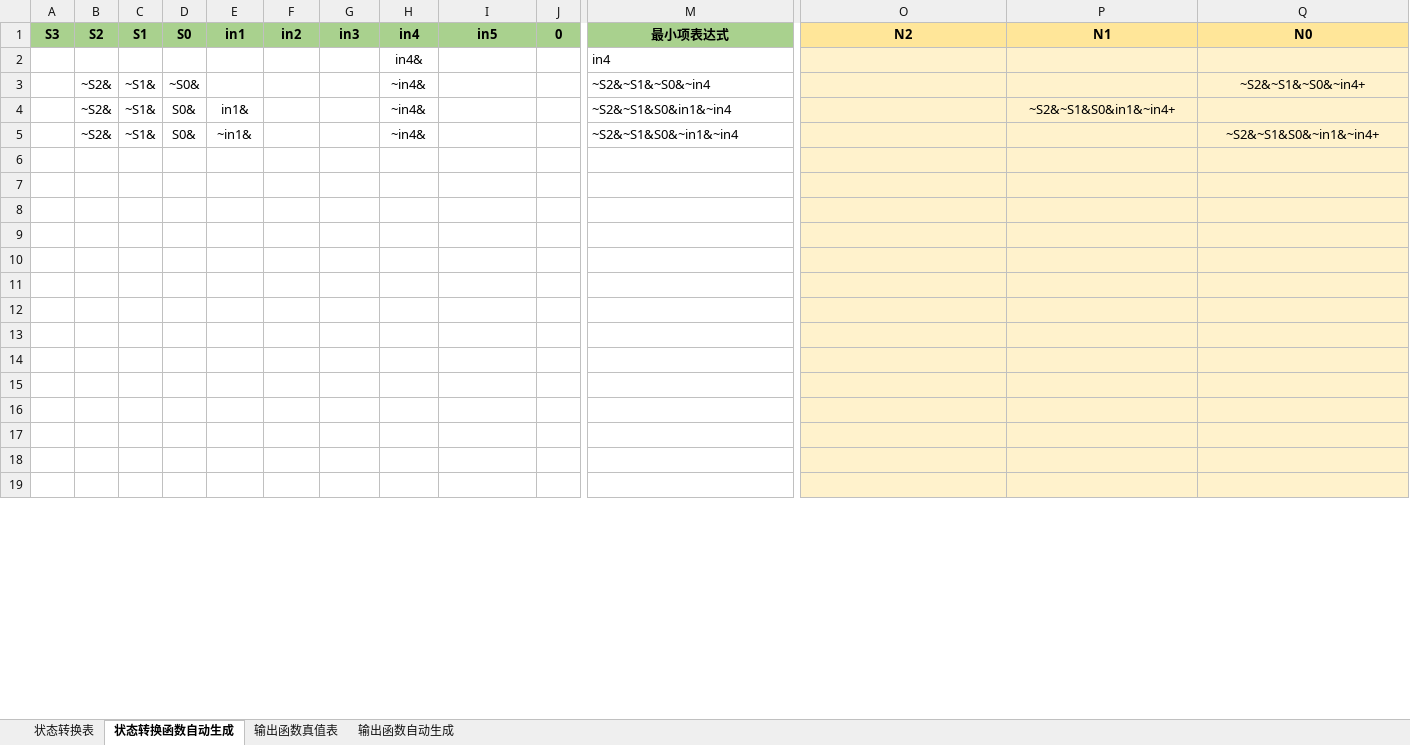
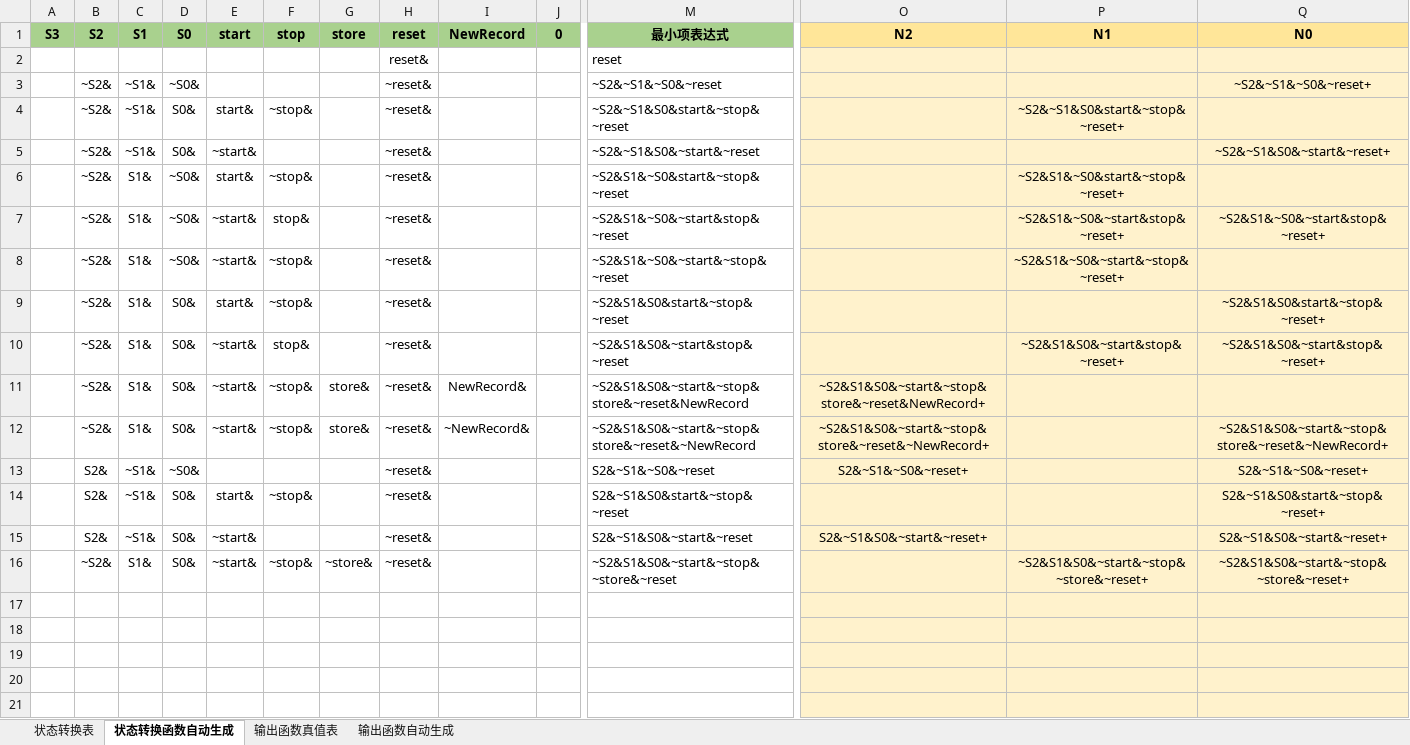
Before and after one commit to uniqueFranky/HUST-Digital-Logic-Circuit-Experiment-Cyclocomputer, an Excel workbook: 数字逻辑与数字系统设计/6-2 运动码表系统设计/同步时序电路状态转换表-3位.xlsx, sheet 状态转换函数自动生成, drawn as a sheet; only a part is shown, gaps mark what is left out; the shorter side is filled out with more unchanged rows; values as stored, in another font and other column widths than the file's, no borders; charts and pictures and conditional formats not drawn; removed rows and columns are numbered as before the commit, all else as after; rows hold the shown columns only; the diff covers the shown part only; the diff names each change by its address in the sheet, - before the commit and + after, or states it on an @@ line.

```diff
--- a/数字逻辑与数字系统设计/6-2 运动码表系统设计/同步时序电路状态转换表-3位.xlsx (sheet 状态转换函数自动生成)
+++ b/数字逻辑与数字系统设计/6-2 运动码表系统设计/同步时序电路状态转换表-3位.xlsx (sheet 状态转换函数自动生成)
-E1: in1
+E1: start
-F1: in2
+F1: stop
-G1: in3
+G1: store
-H1: in4
+H1: reset
-I1: in5
+I1: NewRecord
-row 2:  |  |  |  |  |  |  | in4& |  |  | in4
+row 2:  |  |  |  |  |  |  | reset& |  |  | reset
-H3 (reset): ~in4&
+H3 (reset): ~reset&
-M3 (最小项表达式): ~S2&~S1&~S0&~in4
+M3 (最小项表达式): ~S2&~S1&~S0&~reset
-Q3 (N0): ~S2&~S1&~S0&~in4+
+Q3 (N0): ~S2&~S1&~S0&~reset+
-row 4:  | ~S2& | ~S1& | S0& | in1& |  |  | ~in4& |  |  | ~S2&~S1&S0&in1&~in4 |  | ~S2&~S1&S0&in1&~in4+
+row 4:  | ~S2& | ~S1& | S0& | start& | ~stop& |  | ~reset& |  |  | ~S2&~S1&S0&start&~stop&~reset |  | ~S2&~S1&S0&start&~stop&~reset+
-E5 (start): ~in1&
+E5 (start): ~start&
-H5 (reset): ~in4&
+H5 (reset): ~reset&
-M5 (最小项表达式): ~S2&~S1&S0&~in1&~in4
+M5 (最小项表达式): ~S2&~S1&S0&~start&~reset
-Q5 (N0): ~S2&~S1&S0&~in1&~in4+
+Q5 (N0): ~S2&~S1&S0&~start&~reset+
+row 6:  | ~S2& | S1& | ~S0& | start& | ~stop& |  | ~reset& |  |  | ~S2&S1&~S0&start&~stop&~reset |  | ~S2&S1&~S0&start&~stop&~reset+
+row 7:  | ~S2& | S1& | ~S0& | ~start& | stop& |  | ~reset& |  |  | ~S2&S1&~S0&~start&stop&~reset |  | ~S2&S1&~S0&~start&stop&~reset+ | ~S2&S1&~S0&~start&stop&~reset+
+row 8:  | ~S2& | S1& | ~S0& | ~start& | ~stop& |  | ~reset& |  |  | ~S2&S1&~S0&~start&~stop&~reset |  | ~S2&S1&~S0&~start&~stop&~reset+
+row 9:  | ~S2& | S1& | S0& | start& | ~stop& |  | ~reset& |  |  | ~S2&S1&S0&start&~stop&~reset |  |  | ~S2&S1&S0&start&~stop&~reset+
+row 10:  | ~S2& | S1& | S0& | ~start& | stop& |  | ~reset& |  |  | ~S2&S1&S0&~start&stop&~reset |  | ~S2&S1&S0&~start&stop&~reset+ | ~S2&S1&S0&~start&stop&~reset+
+row 11:  | ~S2& | S1& | S0& | ~start& | ~stop& | store& | ~reset& | NewRecord& |  | ~S2&S1&S0&~start&~stop&store&~reset&NewRecord | ~S2&S1&S0&~start&~stop&store&~reset&NewRecord+
+row 12:  | ~S2& | S1& | S0& | ~start& | ~stop& | store& | ~reset& | ~NewRecord& |  | ~S2&S1&S0&~start&~stop&store&~reset&~NewRecord | ~S2&S1&S0&~start&~stop&store&~reset&~NewRecord+ |  | ~S2&S1&S0&~start&~stop&store&~reset&~NewRecord+
+row 13:  | S2& | ~S1& | ~S0& |  |  |  | ~reset& |  |  | S2&~S1&~S0&~reset | S2&~S1&~S0&~reset+ |  | S2&~S1&~S0&~reset+
+row 14:  | S2& | ~S1& | S0& | start& | ~stop& |  | ~reset& |  |  | S2&~S1&S0&start&~stop&~reset |  |  | S2&~S1&S0&start&~stop&~reset+
+row 15:  | S2& | ~S1& | S0& | ~start& |  |  | ~reset& |  |  | S2&~S1&S0&~start&~reset | S2&~S1&S0&~start&~reset+ |  | S2&~S1&S0&~start&~reset+
+row 16:  | ~S2& | S1& | S0& | ~start& | ~stop& | ~store& | ~reset& |  |  | ~S2&S1&S0&~start&~stop&~store&~reset |  | ~S2&S1&S0&~start&~stop&~store&~reset+ | ~S2&S1&S0&~start&~stop&~store&~reset+
```
Also changed, not shown: 11 removed rows, 4 edited cells, cell formats and merged cells elsewhere in this sheet, sheet 状态转换表, formulas that keep their value, hidden cells, charts or pictures, 1 other file.
